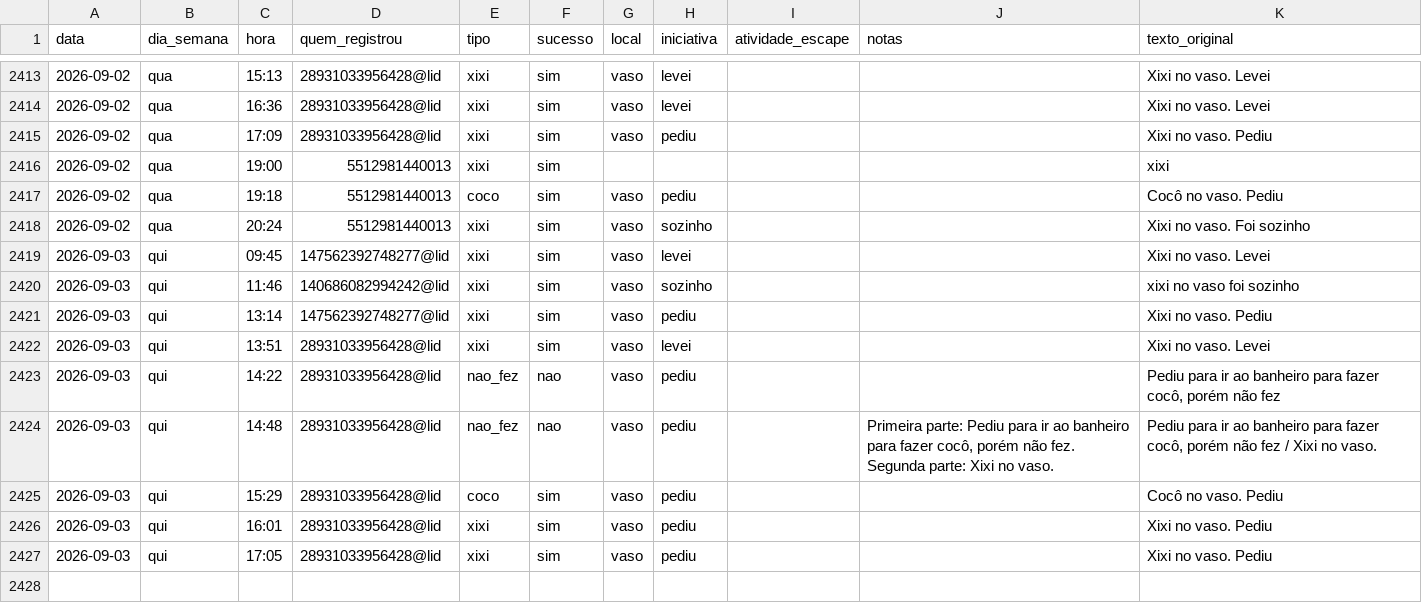
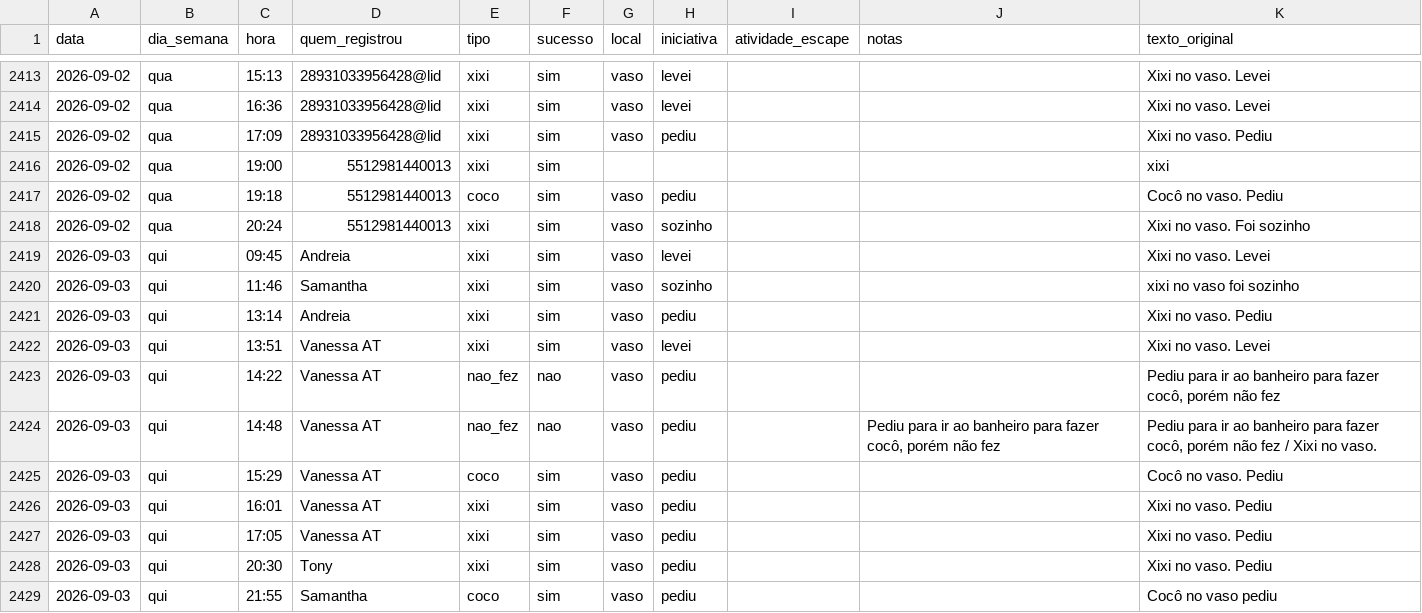
Before and after one commit to tonylampada/xixicoco, a CSV file: xixicoco.csv, drawn as a sheet; only a part is shown, gaps mark what is left out.

Commit message:
Update xixicoco dashboard 2026-09-04

```diff
--- a/xixicoco.csv
+++ b/xixicoco.csv
@@ -2418,10 +2418,12 @@ data,dia_semana,hora,quem_registrou,tipo,sucesso,local,iniciativa,atividade_esca
 2026-09-02,qua,20:24,5512981440013,xixi,sim,vaso,sozinho,,,Xixi no vaso. Foi sozinho
-2026-09-03,qui,09:45,147562392748277@lid,xixi,sim,vaso,levei,,,Xixi no vaso. Levei
-2026-09-03,qui,11:46,140686082994242@lid,xixi,sim,vaso,sozinho,,,xixi no vaso foi sozinho
-2026-09-03,qui,13:14,147562392748277@lid,xixi,sim,vaso,pediu,,,Xixi no vaso. Pediu
-2026-09-03,qui,13:51,28931033956428@lid,xixi,sim,vaso,levei,,,Xixi no vaso. Levei
-2026-09-03,qui,14:22,28931033956428@lid,nao_fez,nao,vaso,pediu,,,"Pediu para ir ao banheiro para fazer cocô, porém não fez"
-2026-09-03,qui,14:48,28931033956428@lid,nao_fez,nao,vaso,pediu,,"Primeira parte: Pediu para ir ao banheiro para fazer cocô, porém não fez. Segunda parte: Xixi no vaso.","Pediu para ir ao banheiro para fazer cocô, porém não fez / Xixi no vaso."
-2026-09-03,qui,15:29,28931033956428@lid,coco,sim,vaso,pediu,,,Cocô no vaso. Pediu
-2026-09-03,qui,16:01,28931033956428@lid,xixi,sim,vaso,pediu,,,Xixi no vaso. Pediu
-2026-09-03,qui,17:05,28931033956428@lid,xixi,sim,vaso,pediu,,,Xixi no vaso. Pediu
+2026-09-03,qui,09:45,Andreia,xixi,sim,vaso,levei,,,Xixi no vaso. Levei
+2026-09-03,qui,11:46,Samantha,xixi,sim,vaso,sozinho,,,xixi no vaso foi sozinho
+2026-09-03,qui,13:14,Andreia,xixi,sim,vaso,pediu,,,Xixi no vaso. Pediu
+2026-09-03,qui,13:51,Vanessa AT,xixi,sim,vaso,levei,,,Xixi no vaso. Levei
+2026-09-03,qui,14:22,Vanessa AT,nao_fez,nao,vaso,pediu,,,"Pediu para ir ao banheiro para fazer cocô, porém não fez"
+2026-09-03,qui,14:48,Vanessa AT,nao_fez,nao,vaso,pediu,,"Pediu para ir ao banheiro para fazer cocô, porém não fez","Pediu para ir ao banheiro para fazer cocô, porém não fez / Xixi no vaso."
+2026-09-03,qui,15:29,Vanessa AT,coco,sim,vaso,pediu,,,Cocô no vaso. Pediu
+2026-09-03,qui,16:01,Vanessa AT,xixi,sim,vaso,pediu,,,Xixi no vaso. Pediu
+2026-09-03,qui,17:05,Vanessa AT,xixi,sim,vaso,pediu,,,Xixi no vaso. Pediu
+2026-09-03,qui,20:30,Tony,xixi,sim,vaso,pediu,,,Xixi no vaso. Pediu
+2026-09-03,qui,21:55,Samantha,coco,sim,vaso,pediu,,,Cocô no vaso pediu
```
